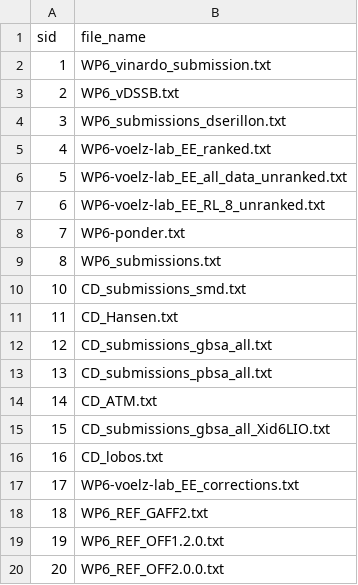
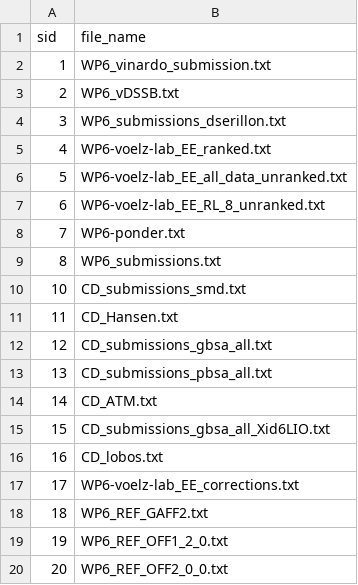
Before and after one commit to samplchallenges/SAMPL9, a CSV file: host_guest/Analysis/SAMPL9-user-map-HG.csv, drawn as a sheet.

Commit message:
update and add user map

```diff
--- a/host_guest/Analysis/SAMPL9-user-map-HG.csv
+++ b/host_guest/Analysis/SAMPL9-user-map-HG.csv
@@ -18,3 +18,3 @@ sid,file_name
 18,WP6_REF_GAFF2.txt
-19,WP6_REF_OFF1.2.0.txt
-20,WP6_REF_OFF2.0.0.txt
+19,WP6_REF_OFF1_2_0.txt
+20,WP6_REF_OFF2_0_0.txt
```
